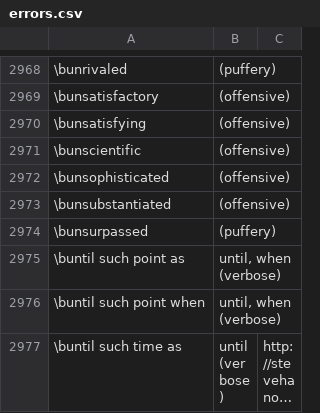
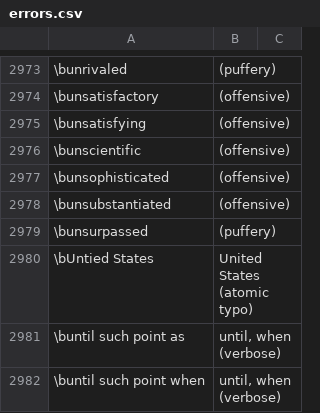
Before and after one commit to btrettel/bmtreport, a CSV file: diction/errors.csv, drawn as a sheet; only a part is shown, gaps mark what is left out; the shorter side is filled out with more unchanged rows; long unchanged cells end in …; the diff covers the shown part only; the diff names each change by its address in the sheet, - before the commit and + after, or states it on an @@ line.

Commit message:
Added some atomic typos to the diction file. Changed siunitx configuration. Smaller others changes.

```diff
--- a/diction/errors.csv
+++ b/diction/errors.csv
+row 2980: \bUntied States | United States (atomic typo)
```
Also changed, not shown: 5 added rows elsewhere in this file, 3 other files.
